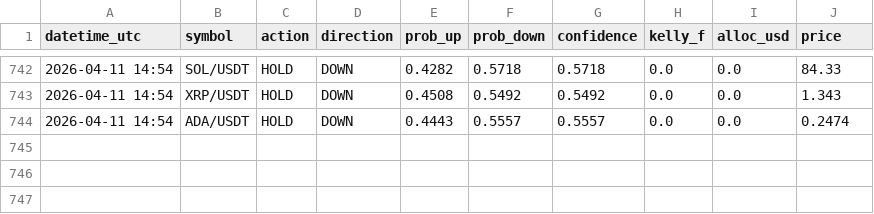
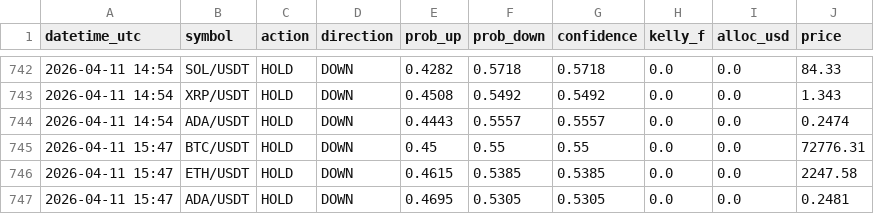
Before and after one commit to Jeanwrld/omega-bot, a CSV file: omega_v7_all_signals.csv, drawn as a sheet; only a part is shown, gaps mark what is left out; the diff names each change by its address in the sheet, - before the commit and + after, or states it on an @@ line.

Commit message:
📡 v7 Signals 2026-04-11 15:47 UTC

```diff
--- a/omega_v7_all_signals.csv
+++ b/omega_v7_all_signals.csv
+row 745: 2026-04-11 15:47 | BTC/USDT | HOLD | DOWN | 0.45 | 0.55 | 0.55 | 0.0 | 0.0 | 72776.31
+row 746: 2026-04-11 15:47 | ETH/USDT | HOLD | DOWN | 0.4615 | 0.5385 | 0.5385 | 0.0 | 0.0 | 2247.58
+row 747: 2026-04-11 15:47 | ADA/USDT | HOLD | DOWN | 0.4695 | 0.5305 | 0.5305 | 0.0 | 0.0 | 0.2481
```
